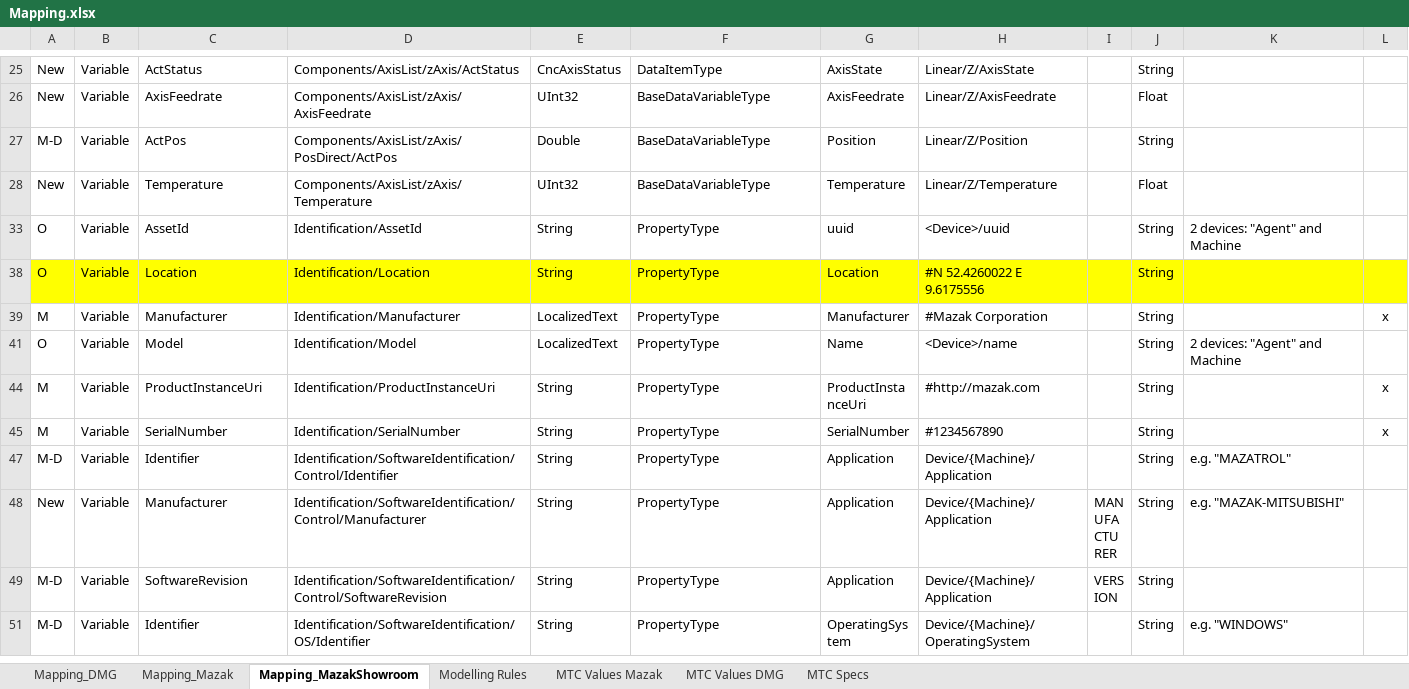
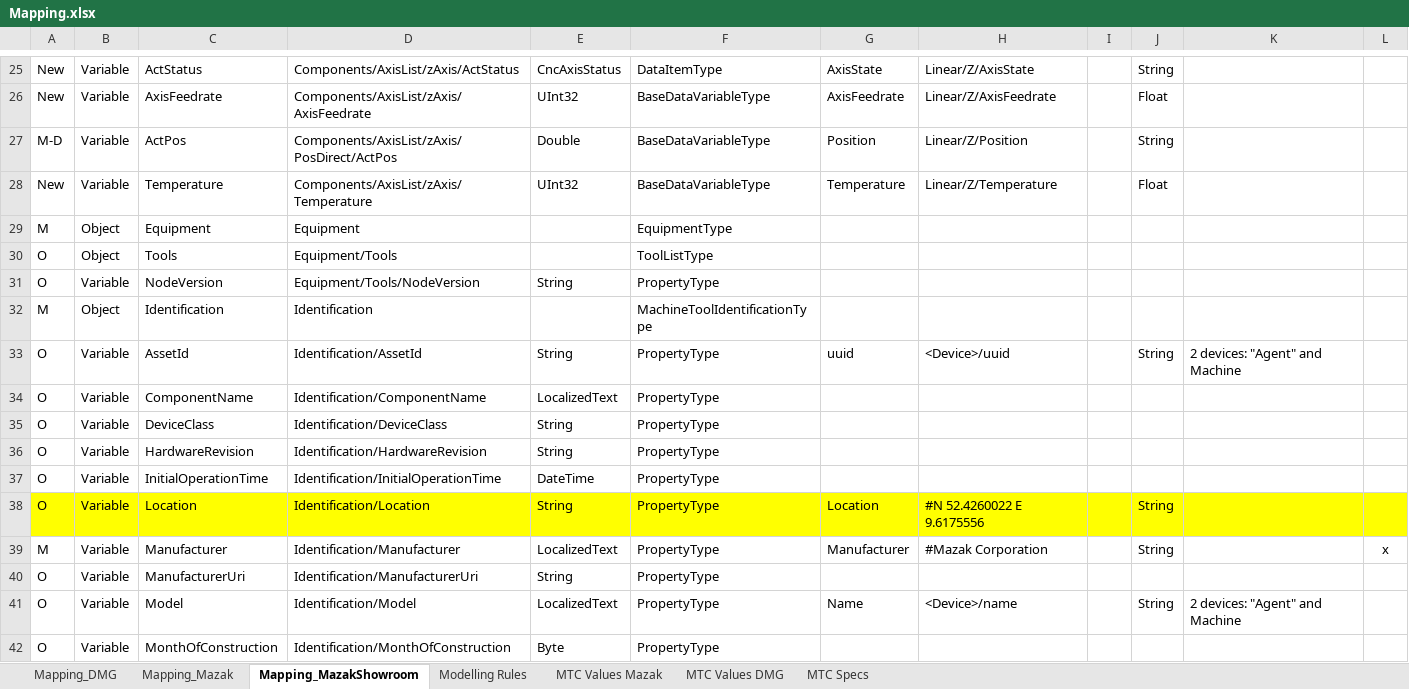
Before and after one commit to umati/connect, an Excel workbook: mtc2umati/mtc2umati/Mapping.xlsx, sheet Mapping_MazakShowroom, drawn as a sheet; only a part is shown, gaps mark what is left out; the shorter side is filled out with more unchanged rows; values as stored, in another font and other column widths than the file's, no borders; table styles not drawn; the diff covers the shown part only; the diff names each change by its address in the sheet, - before the commit and + after, or states it on an @@ line.

```diff
--- a/mtc2umati/mtc2umati/Mapping.xlsx (sheet Mapping_MazakShowroom)
+++ b/mtc2umati/mtc2umati/Mapping.xlsx (sheet Mapping_MazakShowroom)
@@ row 29 unhidden: M | Object | Equipment | Equipment |  | EquipmentType @@
@@ row 30 unhidden: O | Object | Tools | Equipment/Tools |  | ToolListType @@
@@ row 31 unhidden: O | Variable | NodeVersion | Equipment/Tools/NodeVersion | String | PropertyType @@
@@ row 32 unhidden: M | Object | Identification | Identification |  | MachineToolIdentificationType @@
@@ row 34 unhidden: O | Variable | ComponentName | Identification/ComponentName | LocalizedText | PropertyType @@
@@ row 35 unhidden: O | Variable | DeviceClass | Identification/DeviceClass | String | PropertyType @@
@@ row 36 unhidden: O | Variable | HardwareRevision | Identification/HardwareRevision | String | PropertyType @@
@@ row 37 unhidden: O | Variable | InitialOperationTime | Identification/InitialOperationTime | DateTime | PropertyType @@
@@ row 40 unhidden: O | Variable | ManufacturerUri | Identification/ManufacturerUri | String | PropertyType @@
@@ row 42 unhidden: O | Variable | MonthOfConstruction | Identification/MonthOfConstruction | Byte | PropertyType @@
```
Also changed, not shown: 1 added row, 2 moved rows, 111 hidden or unhidden rows, 8 edited cells and cell formats elsewhere in this sheet, sheet Mapping_DMG, sheet Mapping_Mazak, 7 other files.
